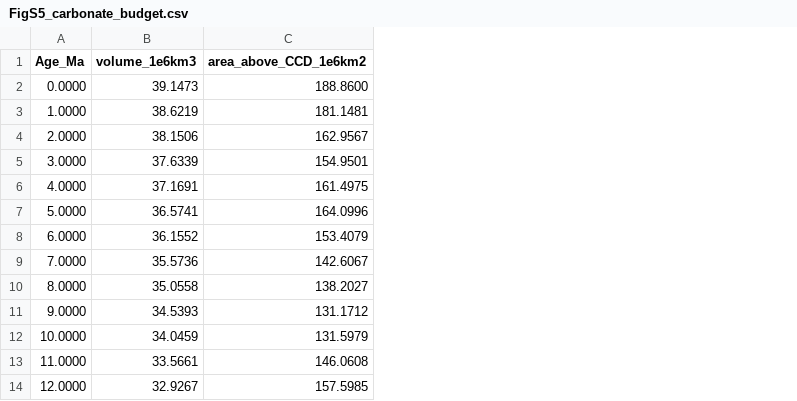
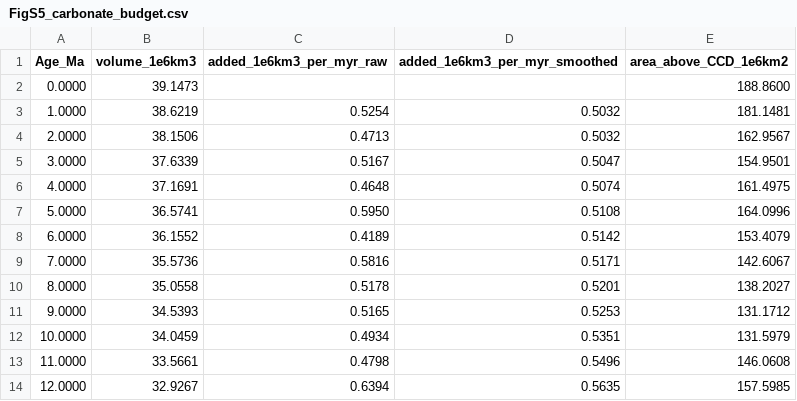
Before and after one commit to EarthByte/CCD, a CSV file: figures/FigS5_carbonate_budget.csv, drawn as a sheet; only a part is shown; the diff names each change by its address in the sheet, - before the commit and + after, or states it on an @@ line.

```diff
--- a/figures/FigS5_carbonate_budget.csv
+++ b/figures/FigS5_carbonate_budget.csv
+column C (added_1e6km3_per_myr_raw), rows 3-14: 0.5254 | 0.4713 | 0.5167 | 0.4648 | 0.5950 | 0.4189 | 0.5816 | 0.5178 | 0.5165 | 0.4934 | 0.4798 | 0.6394
+column D (added_1e6km3_per_myr_smoothed), rows 3-14: 0.5032 | 0.5032 | 0.5047 | 0.5074 | 0.5108 | 0.5142 | 0.5171 | 0.5201 | 0.5253 | 0.5351 | 0.5496 | 0.5635
```
Also changed, not shown: 3 other files.
